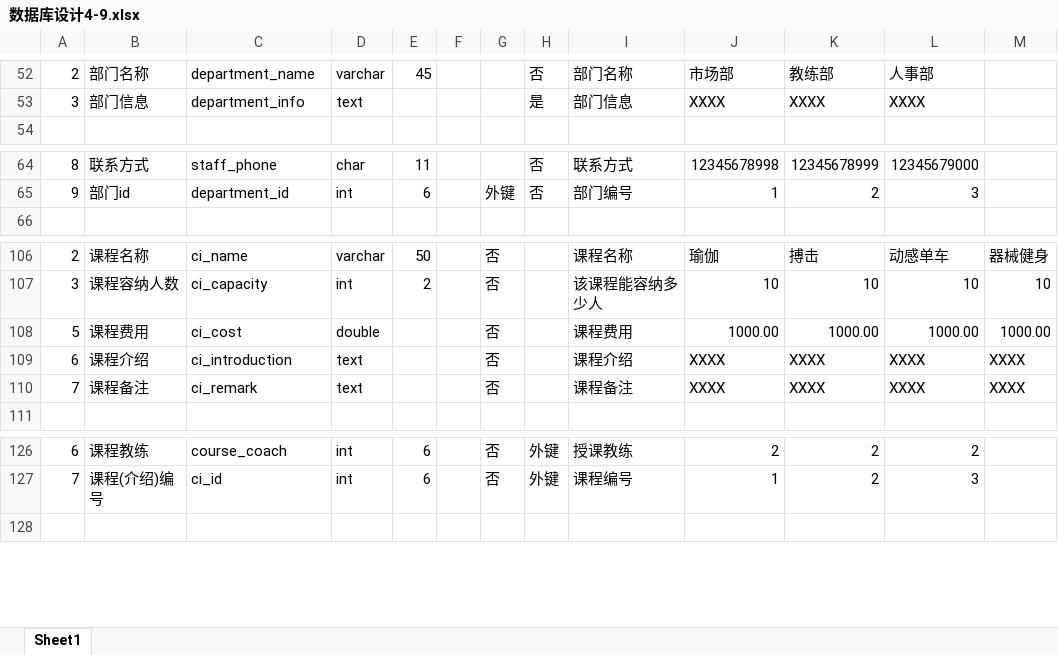
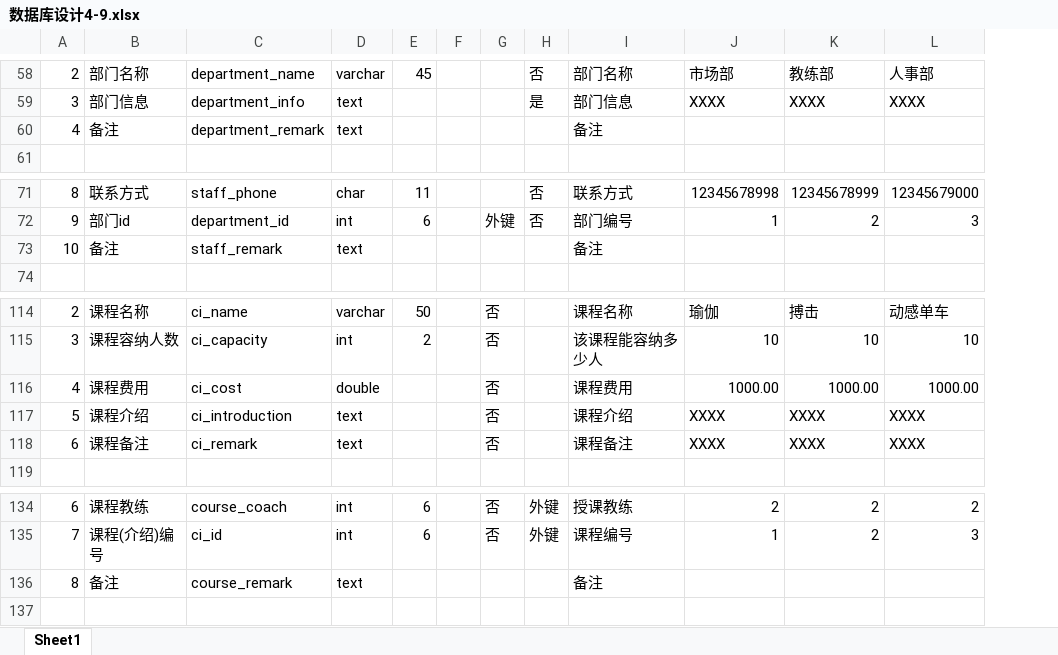
Before and after one commit to gymmanagementsystem/doc, an Excel workbook: 文件相关/数据库设计4-9.xlsx, sheet Sheet1, drawn as a sheet; only a part is shown, gaps mark what is left out; values as stored, in another font and other column widths than the file's, no cell formats; charts and pictures not drawn; removed rows and columns are numbered as before the commit, all else as after; the diff covers the shown part only; the diff names each change by its address in the sheet, - before the commit and + after, or states it on an @@ line.

```diff
--- a/文件相关/数据库设计4-9.xlsx (sheet Sheet1)
+++ b/文件相关/数据库设计4-9.xlsx (sheet Sheet1)
-column M, rows 106-110: 器械健身 | 10 | 1000.00 | XXXX | XXXX
+row 60: 4 | 备注 | department_remark | text |  |  |  |  | 备注
+row 73: 10 | 备注 | staff_remark | text |  |  |  |  | 备注
-A116: 5
+A116: 4
-A117: 6
+A117: 5
-A118: 7
+A118: 6
+row 136: 8 | 备注 | course_remark | text |  |  |  |  | 备注
```
Also changed, not shown: 9 added rows, 3 removed rows and 12 edited cells elsewhere in this sheet, cell formats, charts or pictures, 1 other file.
